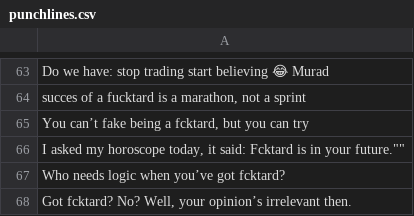
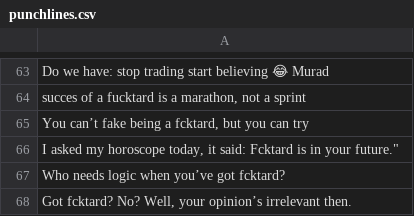
Before and after one commit to fucktardcto/punchlines, a CSV file: punchlines.csv, drawn as a sheet; only a part is shown, gaps mark what is left out.

Commit message:
Update punchlines.csv

```diff
--- a/punchlines.csv
+++ b/punchlines.csv
@@ -65,3 +65,3 @@
 "You can’t fake being a fcktard, but you can try"
-"I asked my horoscope today, it said: "Fcktard is in your future.""
+"I asked my horoscope today, it said: "Fcktard is in your future."
 "Who needs logic when you’ve got fcktard?"
```
